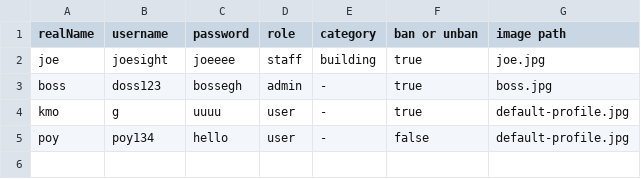
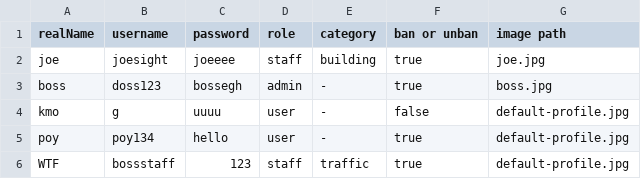
Before and after one commit to kornavit/Projectjava, a CSV file: data/test_user_ban.csv, drawn as a sheet.

```diff
--- a/data/test_user_ban.csv
+++ b/data/test_user_ban.csv
@@ -3,3 +3,4 @@ joe,joesight,joeeee,staff,building,true,joe.jpg
 boss,doss123,bossegh,admin,-,true,boss.jpg
-kmo,g,uuuu,user,-,true,default-profile.jpg
-poy,poy134,hello,user,-,false,default-profile.jpg
+kmo,g,uuuu,user,-,false,default-profile.jpg
+poy,poy134,hello,user,-,true,default-profile.jpg
+WTF,bossstaff,123,staff,traffic,true,default-profile.jpg
```
Also changed, not shown: data/login_time_user.csv, 21 other files.
